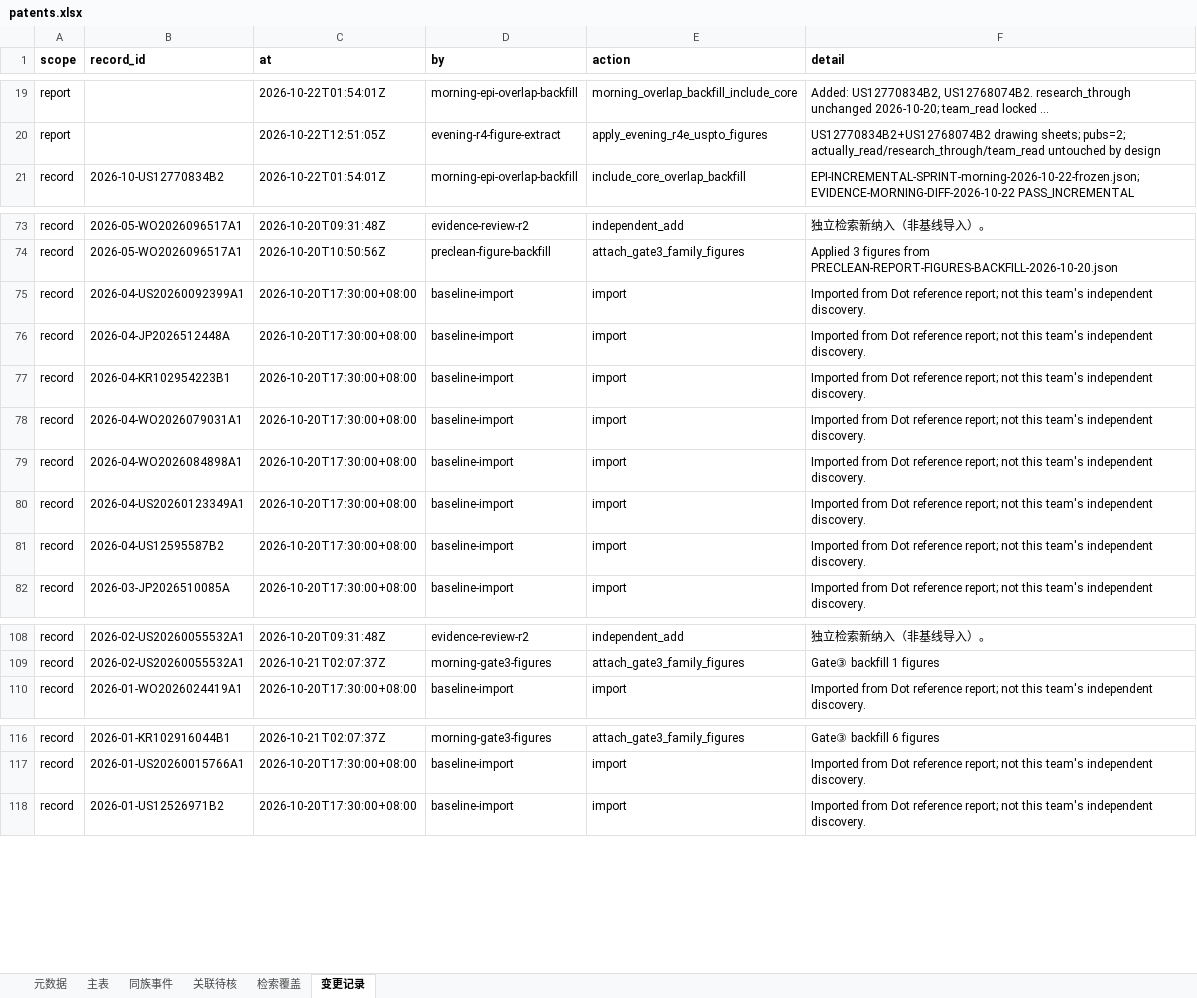
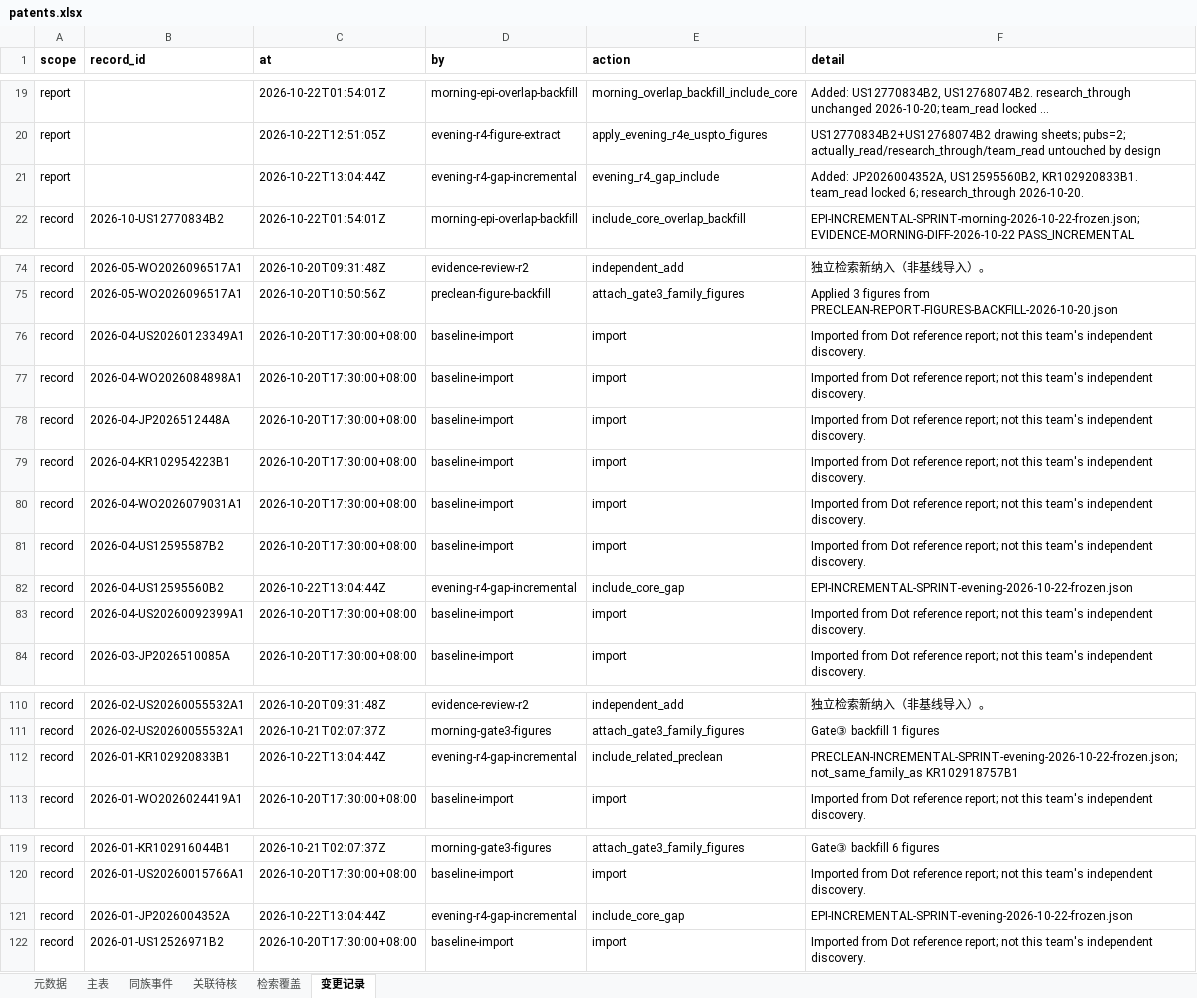
Before and after one commit to Chuqonu/epi-preclean-patent-monitor, an Excel workbook: ledger/patents.xlsx, sheet 变更记录, drawn as a sheet; only a part is shown, gaps mark what is left out; long unchanged cells end in …; values as stored, in another font and other column widths than the file's, no borders; the diff names each change by its address in the sheet, - before the commit and + after, or states it on an @@ line.

```diff
--- a/ledger/patents.xlsx (sheet 变更记录)
+++ b/ledger/patents.xlsx (sheet 变更记录)
+row 21: report |  | 2026-10-22T13:04:44Z | evening-r4-gap-incremental | evening_r4_gap_include | Added: JP2026004352A, US12595560B2, KR102920833B1. team_read locked 6; research_through 2026-10-20.
@@ row 80 moved to row 76: record @@
@@ row 79 moved to row 77: record @@
+row 82: record | 2026-04-US12595560B2 | 2026-10-22T13:04:44Z | evening-r4-gap-incremental | include_core_gap | EPI-INCREMENTAL-SPRINT-evening-2026-10-22-frozen.json
@@ row 75 moved to row 83: record @@
+row 112: record | 2026-01-KR102920833B1 | 2026-10-22T13:04:44Z | evening-r4-gap-incremental | include_related_preclean | PRECLEAN-INCREMENTAL-SPRINT-evening-2026-10-22-frozen.json; not_same_family_as KR102918757B1
+row 121: record | 2026-01-JP2026004352A | 2026-10-22T13:04:44Z | evening-r4-gap-incremental | include_core_gap | EPI-INCREMENTAL-SPRINT-evening-2026-10-22-frozen.json
```
Also changed, not shown: sheet 主表, sheet 关联待核, sheet 同族事件, sheet 元数据, 8 other files.
